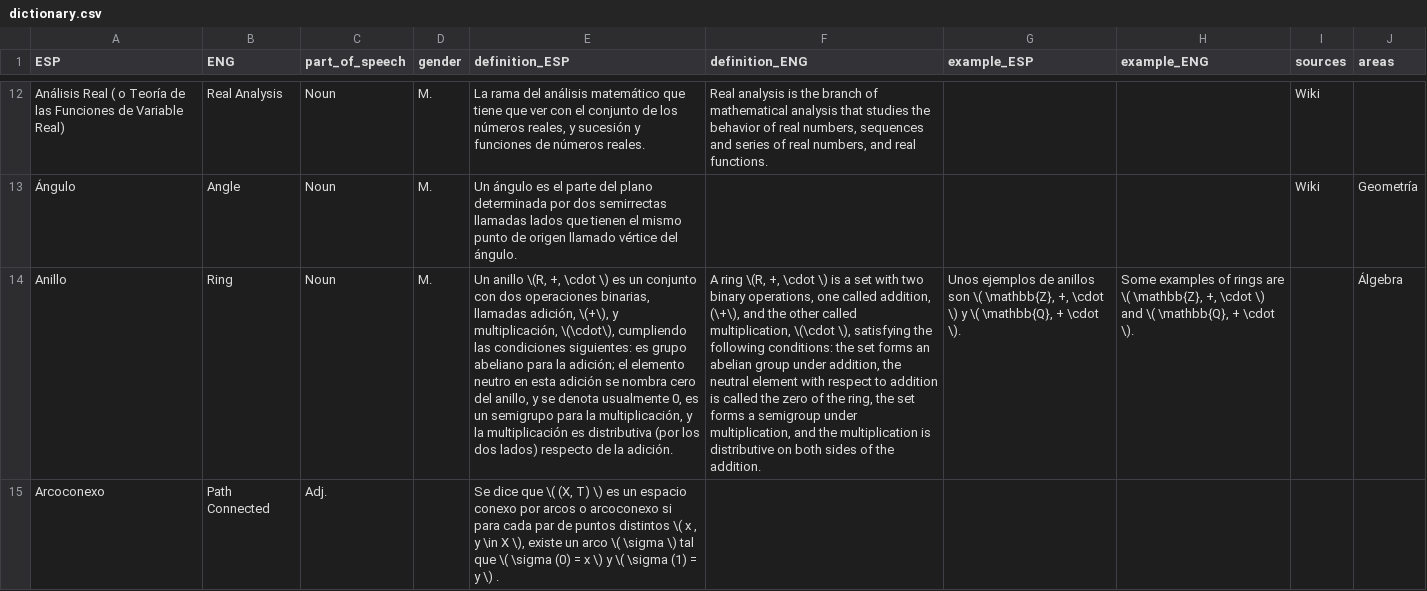
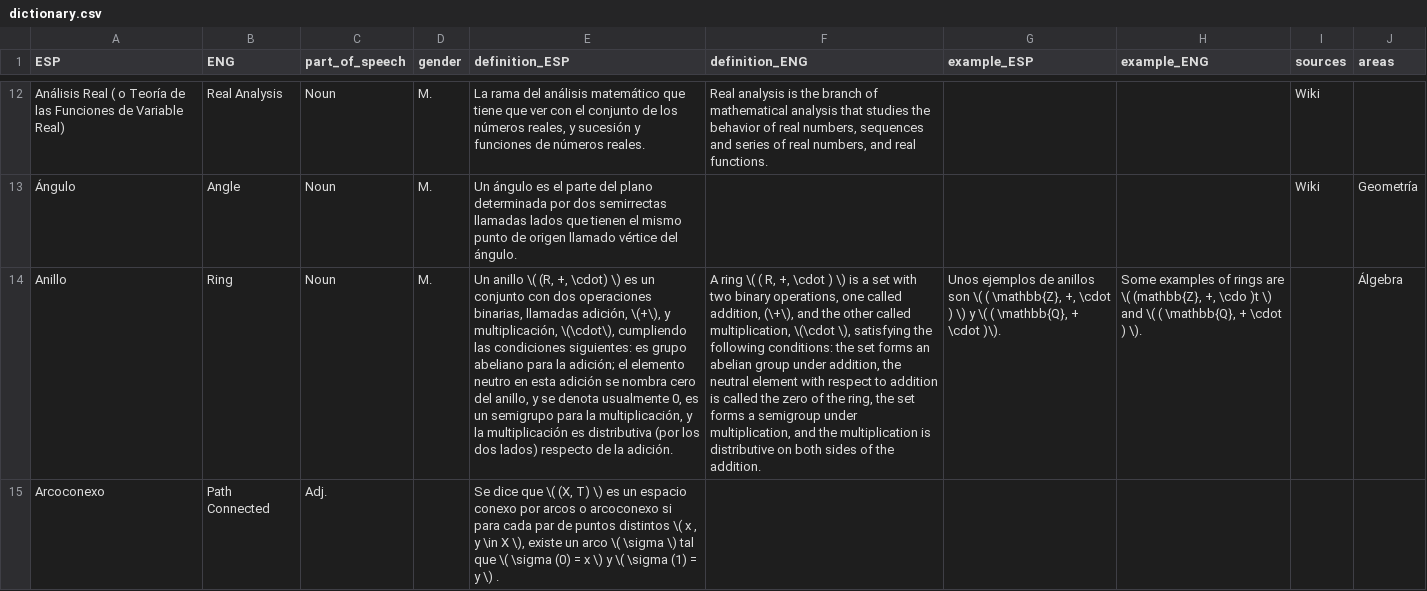
Before and after one commit to AldenMB/MateMath, a CSV file: dictionary.csv, drawn as a sheet; only a part is shown, gaps mark what is left out; the diff covers the shown part only; the diff names each change by its address in the sheet, - before the commit and + after, or states it on an @@ line.

Commit message:
Update dictionary.csv

```diff
--- a/dictionary.csv
+++ b/dictionary.csv
-E14 (definition_ESP): Un anillo \(R, +, \cdot \) es…
+E14 (definition_ESP): Un anillo \( (R, +, \cdot) \) es…
-F14 (definition_ENG): A ring \(R, +, \cdot \) is…
+F14 (definition_ENG): A ring \( ( R, +, \cdot ) \) is…
-G14 (example_ESP): …son \( \mathbb{Z}, +, \cdot \) y \( \mathbb{Q}, + \cdot \).
+G14 (example_ESP): …son \( ( \mathbb{Z}, +, \cdot ) \) y \( ( \mathbb{Q}, + \cdot )\).
-H14 (example_ENG): …are \( \mathbb{Z}, +, \cdot \) and \( \mathbb{Q}, + \cdot \).
+H14 (example_ENG): …are \( (mathbb{Z}, +, \cdo )t \) and \( ( \mathbb{Q}, + \cdot ) \).
```
Also changed, not shown: 1 added row and 13 edited cells elsewhere in this file.
